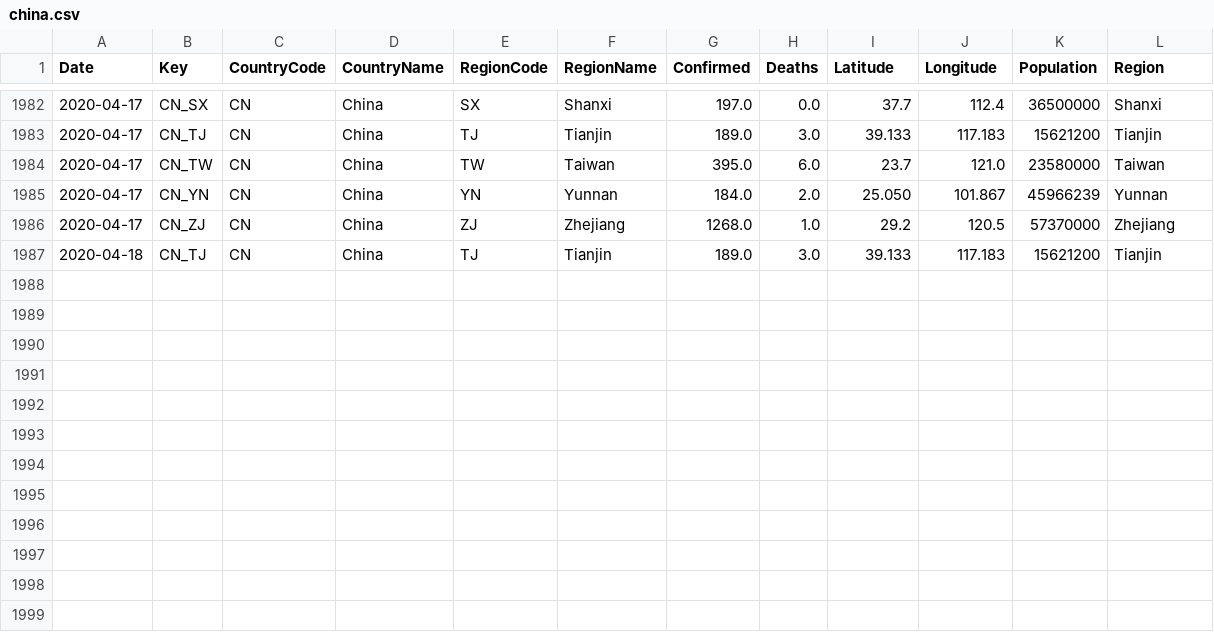
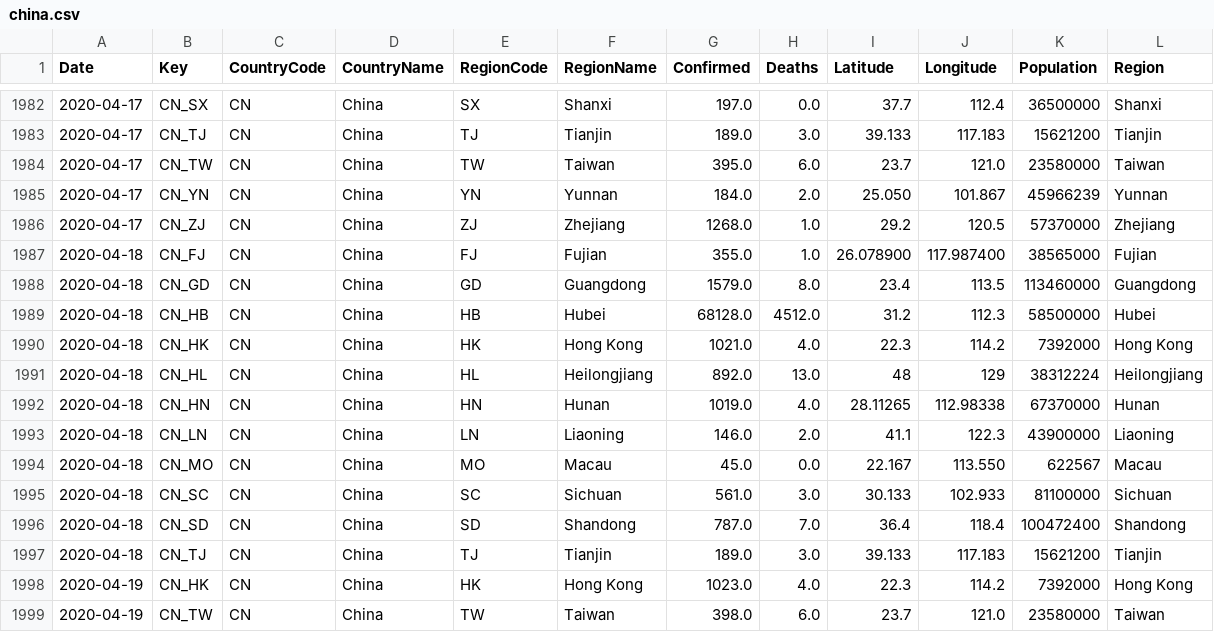
Before and after one commit to sfrias/data, a CSV file: china.csv, drawn as a sheet; only a part is shown, gaps mark what is left out; the diff names each change by its address in the sheet, - before the commit and + after, or states it on an @@ line.

```diff
--- a/china.csv
+++ b/china.csv
+row 1987: 2020-04-18 | CN_FJ | CN | China | FJ | Fujian | 355.0 | 1.0 | 26.078900 | 117.987400 | 38565000 | Fujian
+row 1988: 2020-04-18 | CN_GD | CN | China | GD | Guangdong | 1579.0 | 8.0 | 23.4 | 113.5 | 113460000 | Guangdong
+row 1989: 2020-04-18 | CN_HB | CN | China | HB | Hubei | 68128.0 | 4512.0 | 31.2 | 112.3 | 58500000 | Hubei
+row 1990: 2020-04-18 | CN_HK | CN | China | HK | Hong Kong | 1021.0 | 4.0 | 22.3 | 114.2 | 7392000 | Hong Kong
+row 1991: 2020-04-18 | CN_HL | CN | China | HL | Heilongjiang | 892.0 | 13.0 | 48 | 129 | 38312224 | Heilongjiang
+row 1992: 2020-04-18 | CN_HN | CN | China | HN | Hunan | 1019.0 | 4.0 | 28.11265 | 112.98338 | 67370000 | Hunan
+row 1993: 2020-04-18 | CN_LN | CN | China | LN | Liaoning | 146.0 | 2.0 | 41.1 | 122.3 | 43900000 | Liaoning
+row 1994: 2020-04-18 | CN_MO | CN | China | MO | Macau | 45.0 | 0.0 | 22.167 | 113.550 | 622567 | Macau
+row 1995: 2020-04-18 | CN_SC | CN | China | SC | Sichuan | 561.0 | 3.0 | 30.133 | 102.933 | 81100000 | Sichuan
+row 1996: 2020-04-18 | CN_SD | CN | China | SD | Shandong | 787.0 | 7.0 | 36.4 | 118.4 | 100472400 | Shandong
+row 1998: 2020-04-19 | CN_HK | CN | China | HK | Hong Kong | 1023.0 | 4.0 | 22.3 | 114.2 | 7392000 | Hong Kong
+row 1999: 2020-04-19 | CN_TW | CN | China | TW | Taiwan | 398.0 | 6.0 | 23.7 | 121.0 | 23580000 | Taiwan
```
Also changed, not shown: china_latest.csv, cn.csv, 23 other files.
